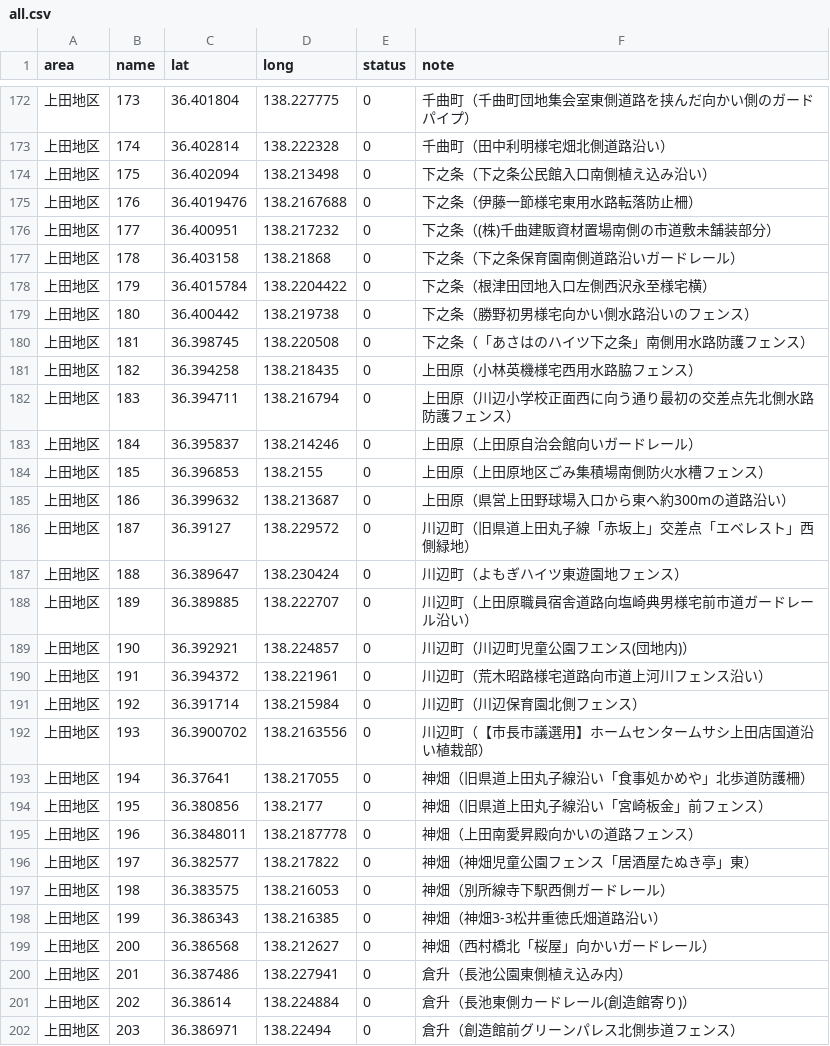
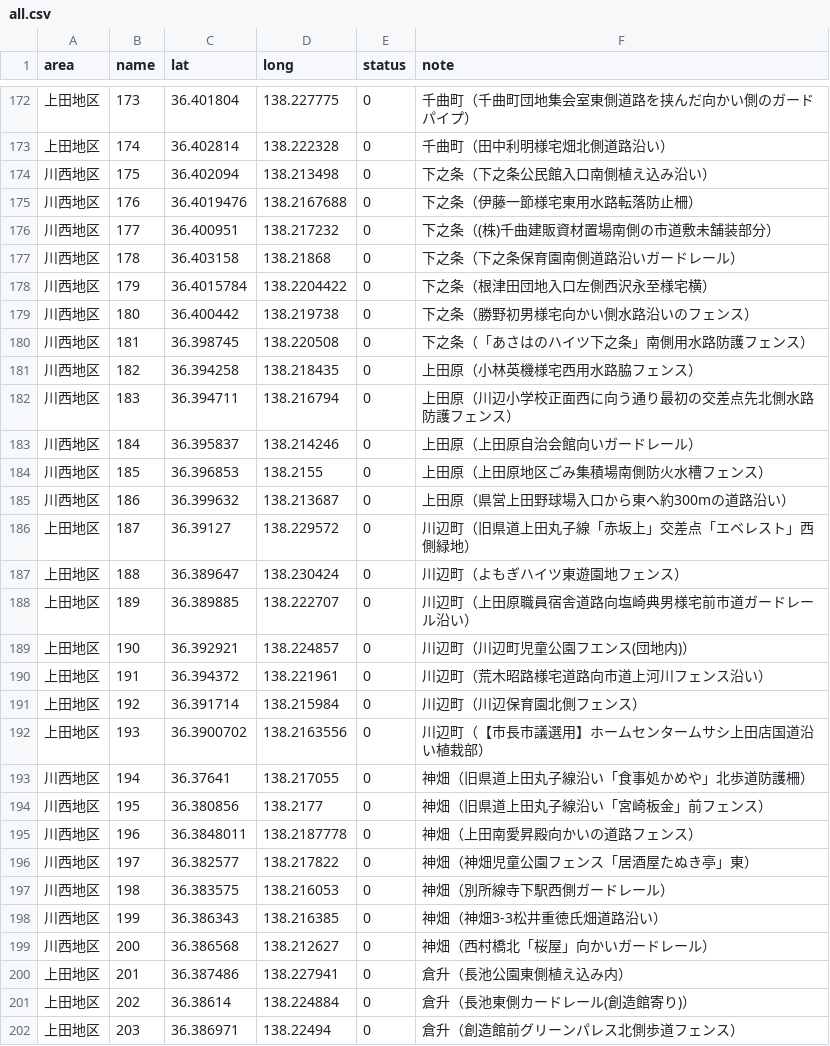
Before and after one commit to kenjilou/ueda-poster-map, a CSV file: data/all.csv, drawn as a sheet; only a part is shown, gaps mark what is left out; the diff covers the shown part only.

```diff
--- a/data/all.csv
+++ b/data/all.csv
@@ -173,14 +173,14 @@ area,name,lat,long,status,note
 上田地区,174,36.402814,138.222328,0,千曲町（田中利明様宅畑北側道路沿い）
-上田地区,175,36.402094,138.213498,0,下之条（下之条公民館入口南側植え込み沿い）
-上田地区,176,36.4019476,138.2167688,0,下之条（伊藤一節様宅東用水路転落防止柵）
-上田地区,177,36.400951,138.217232,0,下之条（(株)千曲建販資材置場南側の市道敷未舗装部分）
-上田地区,178,36.403158,138.21868,0,下之条（下之条保育園南側道路沿いガードレール）
-上田地区,179,36.4015784,138.2204422,0,下之条（根津田団地入口左側西沢永至様宅横）
-上田地区,180,36.400442,138.219738,0,下之条（勝野初男様宅向かい側水路沿いのフェンス）
-上田地区,181,36.398745,138.220508,0,下之条（「あさはのハイツ下之条」南側用水路防護フェンス）
-上田地区,182,36.394258,138.218435,0,上田原（小林英機様宅西用水路脇フェンス）
-上田地区,183,36.394711,138.216794,0,上田原（川辺小学校正面西に向う通り最初の交差点先北側水路防護フェンス）
-上田地区,184,36.395837,138.214246,0,上田原（上田原自治会館向いガードレール）
-上田地区,185,36.396853,138.2155,0,上田原（上田原地区ごみ集積場南側防火水槽フェンス）
-上田地区,186,36.399632,138.213687,0,上田原（県営上田野球場入口から東へ約300mの道路沿い）
+川西地区,175,36.402094,138.213498,0,下之条（下之条公民館入口南側植え込み沿い）
+川西地区,176,36.4019476,138.2167688,0,下之条（伊藤一節様宅東用水路転落防止柵）
+川西地区,177,36.400951,138.217232,0,下之条（(株)千曲建販資材置場南側の市道敷未舗装部分）
+川西地区,178,36.403158,138.21868,0,下之条（下之条保育園南側道路沿いガードレール）
+川西地区,179,36.4015784,138.2204422,0,下之条（根津田団地入口左側西沢永至様宅横）
+川西地区,180,36.400442,138.219738,0,下之条（勝野初男様宅向かい側水路沿いのフェンス）
+川西地区,181,36.398745,138.220508,0,下之条（「あさはのハイツ下之条」南側用水路防護フェンス）
+川西地区,182,36.394258,138.218435,0,上田原（小林英機様宅西用水路脇フェンス）
+川西地区,183,36.394711,138.216794,0,上田原（川辺小学校正面西に向う通り最初の交差点先北側水路防護フェンス）
+川西地区,184,36.395837,138.214246,0,上田原（上田原自治会館向いガードレール）
+川西地区,185,36.396853,138.2155,0,上田原（上田原地区ごみ集積場南側防火水槽フェンス）
+川西地区,186,36.399632,138.213687,0,上田原（県営上田野球場入口から東へ約300mの道路沿い）
 上田地区,187,36.39127,138.229572,0,川辺町（旧県道上田丸子線「赤坂上」交差点「エベレスト」西側緑地）
@@ -192,9 +192,9 @@ area,name,lat,long,status,note
 上田地区,193,36.3900702,138.2163556,0,川辺町（【市長市議選用】ホームセンタームサシ上田店国道沿い植栽部）
-上田地区,194,36.37641,138.217055,0,神畑（旧県道上田丸子線沿い「食事処かめや」北歩道防護柵）
-上田地区,195,36.380856,138.2177,0,神畑（旧県道上田丸子線沿い「宮崎板金」前フェンス）
-上田地区,196,36.3848011,138.2187778,0,神畑（上田南愛昇殿向かいの道路フェンス）
-上田地区,197,36.382577,138.217822,0,神畑（神畑児童公園フェンス「居酒屋たぬき亭」東）
-上田地区,198,36.383575,138.216053,0,神畑（別所線寺下駅西側ガードレール）
-上田地区,199,36.386343,138.216385,0,神畑（神畑3-3松井重徳氏畑道路沿い）
-上田地区,200,36.386568,138.212627,0,神畑（西村橋北「桜屋」向かいガードレール）
+川西地区,194,36.37641,138.217055,0,神畑（旧県道上田丸子線沿い「食事処かめや」北歩道防護柵）
+川西地区,195,36.380856,138.2177,0,神畑（旧県道上田丸子線沿い「宮崎板金」前フェンス）
+川西地区,196,36.3848011,138.2187778,0,神畑（上田南愛昇殿向かいの道路フェンス）
+川西地区,197,36.382577,138.217822,0,神畑（神畑児童公園フェンス「居酒屋たぬき亭」東）
+川西地区,198,36.383575,138.216053,0,神畑（別所線寺下駅西側ガードレール）
+川西地区,199,36.386343,138.216385,0,神畑（神畑3-3松井重徳氏畑道路沿い）
+川西地区,200,36.386568,138.212627,0,神畑（西村橋北「桜屋」向かいガードレール）
 上田地区,201,36.387486,138.227941,0,倉升（長池公園東側植え込み内）
```
Also changed, not shown: 40 edited cells elsewhere in this file, 6 other files.
